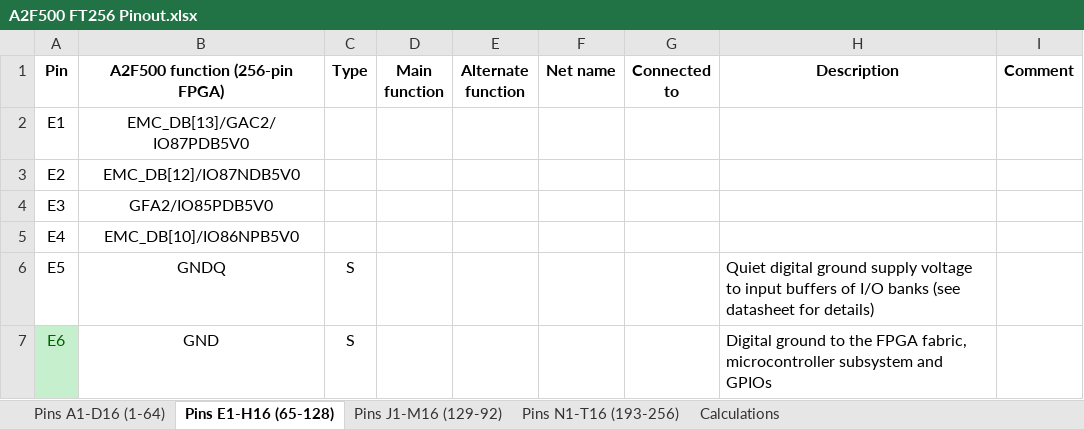
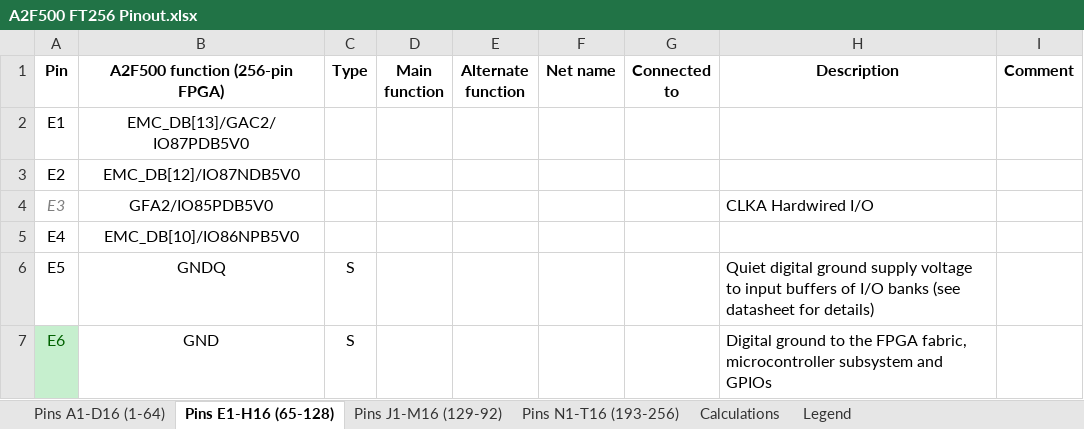
Before and after one commit to marmote/marmote, an Excel workbook: hardware/MainBoard/Document/A2F500 FT256 Pinout.xlsx, sheet Pins E1-H16 (65-128), drawn as a sheet; only a part is shown; values as stored, in another font and other column widths than the file's, no borders; conditional formats not drawn; the diff names each change by its address in the sheet, - before the commit and + after, or states it on an @@ line.

```diff
--- a/hardware/MainBoard/Document/A2F500 FT256 Pinout.xlsx (sheet Pins E1-H16 (65-128))
+++ b/hardware/MainBoard/Document/A2F500 FT256 Pinout.xlsx (sheet Pins E1-H16 (65-128))
+sheet tab: Legend
@@ A4 italic: off → on, text colour: black → #7F7F7F @@
-H4 (Description): (empty)
+H4 (Description): CLKA Hardwired I/O
```
Also changed, not shown: sheet Pins N1-T16 (193-256), sheet Pins J1-M16 (129-92), hardware/MainBoard/Document/Connector Bus Signals.xlsx, 4 other files.
